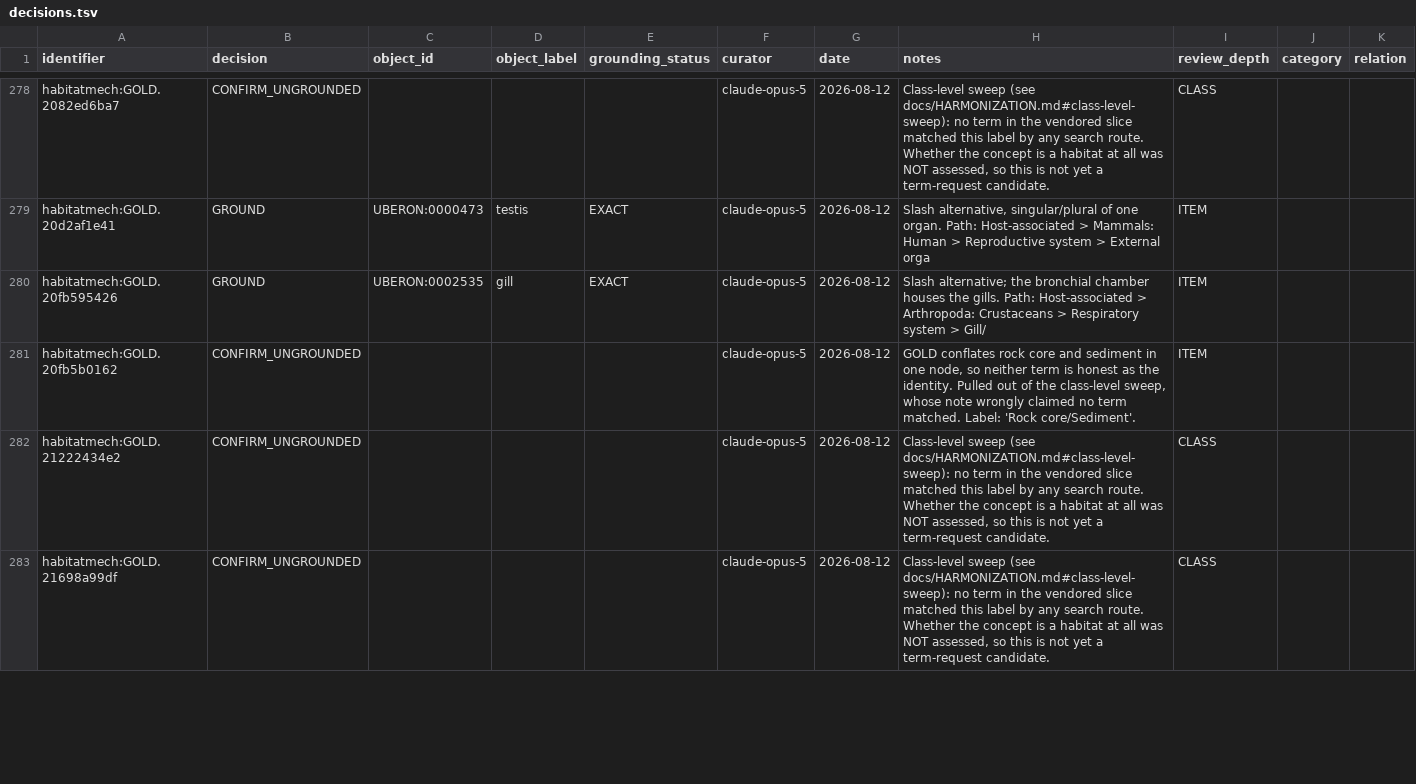
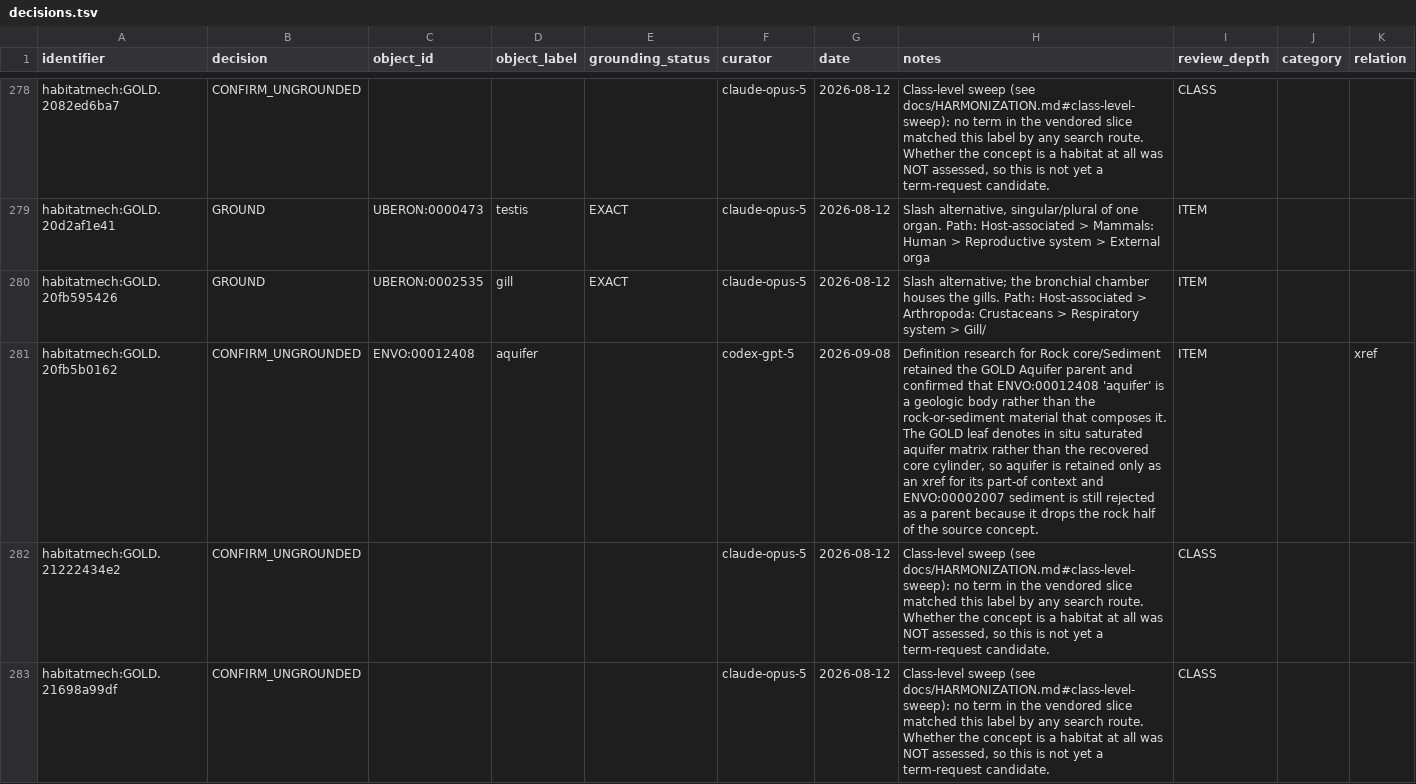
Before and after one commit to CultureBotAI/HabitatMech, a TSV file: curation/decisions.tsv, drawn as a sheet; only a part is shown, gaps mark what is left out; the diff covers the shown part only.

```diff
--- a/curation/decisions.tsv
+++ b/curation/decisions.tsv
@@ -280,3 +280,3 @@ habitatmech:GOLD.20d2af1e41	GROUND	UBERON:0000473	testis	EXACT	claude-opus-5	202
 habitatmech:GOLD.20fb595426	GROUND	UBERON:0002535	gill	EXACT	claude-opus-5	2026-08-12	Slash alternative; the bronchial chamber houses the gills. Path: Host-associated > Arthropoda: Crustaceans > Respiratory system > Gill/	ITEM		
-habitatmech:GOLD.20fb5b0162	CONFIRM_UNGROUNDED				claude-opus-5	2026-08-12	GOLD conflates rock core and sediment in one node, so neither term is honest as the identity. Pulled out of the class-level sweep, whose note wrongly claimed no term matched. Label: 'Rock core/Sediment'.	ITEM		
+habitatmech:GOLD.20fb5b0162	CONFIRM_UNGROUNDED	ENVO:00012408	aquifer		codex-gpt-5	2026-09-08	Definition research for Rock core/Sediment retained the GOLD Aquifer parent and confirmed that ENVO:00012408 'aquifer' is a geologic body rather than the rock-or-sediment material that composes it. The GOLD leaf denotes in situ saturated aquifer matrix rather than the recovered core cylinder, so aquifer is retained only as an xref for its part-of context and ENVO:00002007 sediment is still rejected as a parent because it drops the rock half of the source concept.	ITEM		xref
 habitatmech:GOLD.21222434e2	CONFIRM_UNGROUNDED				claude-opus-5	2026-08-12	Class-level sweep (see docs/HARMONIZATION.md#class-level-sweep): no term in the vendored slice matched this label by any search route. Whether the concept is a habitat at all was NOT assessed, so this is not yet a term-request candidate.	CLASS		
```
Also changed, not shown: 6 edited cells elsewhere in this file, curation/term_requests.tsv, curation/term_requests/envo_robot_template.tsv, 18 other files.
